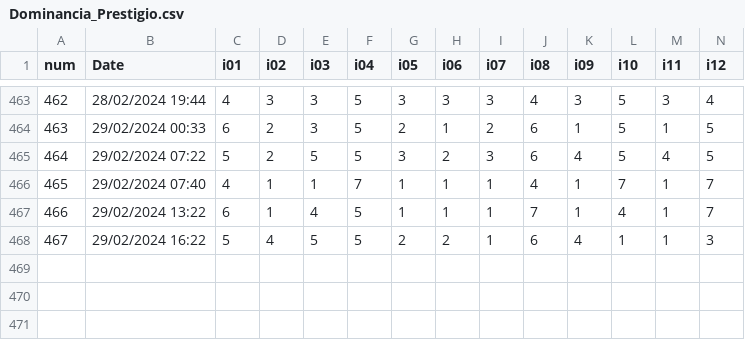
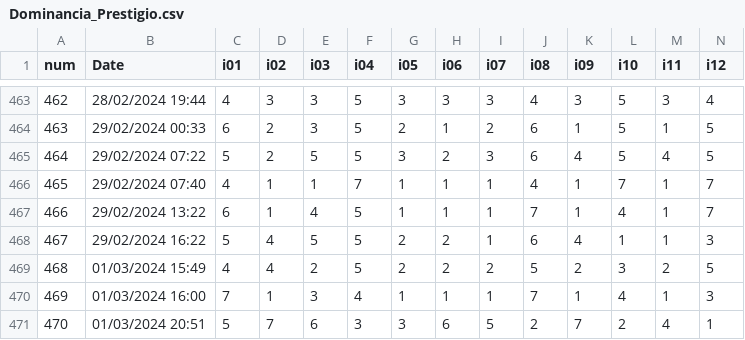
Before and after one commit to JDLeongomez/Dominancia_y_prestigio, a CSV file: Data/Dominancia_Prestigio.csv, drawn as a sheet; only a part is shown, gaps mark what is left out; rows hold the shown columns only; the diff names each change by its address in the sheet, - before the commit and + after, or states it on an @@ line.

Commit message:
backup data 04-03-2024

```diff
--- a/Data/Dominancia_Prestigio.csv
+++ b/Data/Dominancia_Prestigio.csv
+row 469: 468 | 01/03/2024 15:49 | 4 | 4 | 2 | 5 | 2 | 2 | 2 | 5 | 2 | 3 | 2 | 5
+row 470: 469 | 01/03/2024 16:00 | 7 | 1 | 3 | 4 | 1 | 1 | 1 | 7 | 1 | 4 | 1 | 3
+row 471: 470 | 01/03/2024 20:51 | 5 | 7 | 6 | 3 | 3 | 6 | 5 | 2 | 7 | 2 | 4 | 1
```
